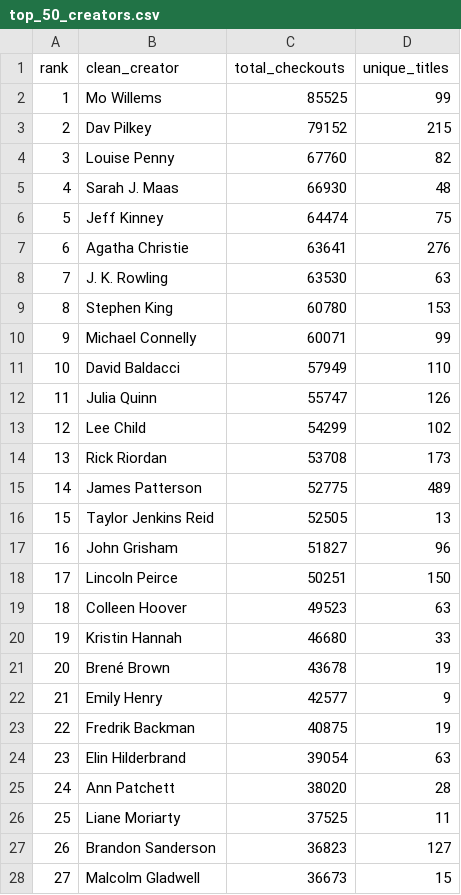
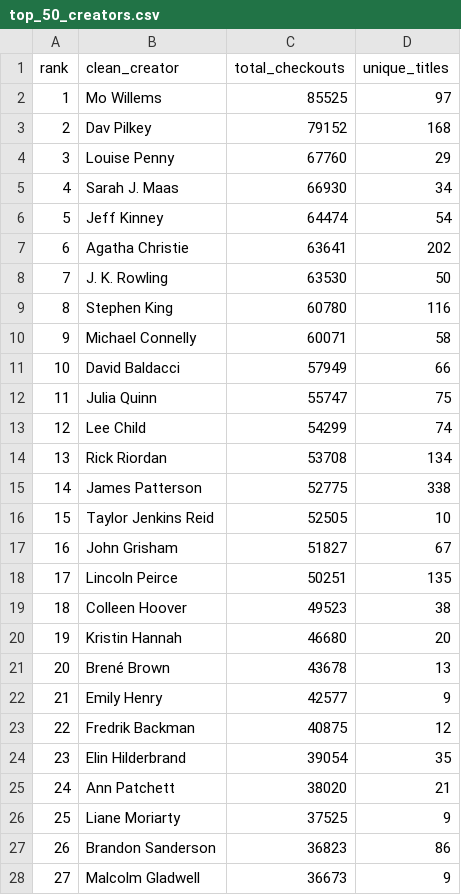
Before and after one commit to Vardhini-sirla/library-analytics-seattle, a CSV file: Output/top_50_creators.csv, drawn as a sheet; only a part is shown; the diff covers the shown part only.

```diff
--- a/Output/top_50_creators.csv
+++ b/Output/top_50_creators.csv
@@ -1,28 +1,28 @@
 rank,clean_creator,total_checkouts,unique_titles
-1,Mo Willems,85525,99
-2,Dav Pilkey,79152,215
-3,Louise Penny,67760,82
-4,Sarah J. Maas,66930,48
-5,Jeff Kinney,64474,75
-6,Agatha Christie,63641,276
-7,J. K. Rowling,63530,63
-8,Stephen King,60780,153
-9,Michael Connelly,60071,99
-10,David Baldacci,57949,110
-11,Julia Quinn,55747,126
-12,Lee Child,54299,102
-13,Rick Riordan,53708,173
-14,James Patterson,52775,489
-15,Taylor Jenkins Reid,52505,13
-16,John Grisham,51827,96
-17,Lincoln Peirce,50251,150
-18,Colleen Hoover,49523,63
-19,Kristin Hannah,46680,33
-20,Brené Brown,43678,19
+1,Mo Willems,85525,97
+2,Dav Pilkey,79152,168
+3,Louise Penny,67760,29
+4,Sarah J. Maas,66930,34
+5,Jeff Kinney,64474,54
+6,Agatha Christie,63641,202
+7,J. K. Rowling,63530,50
+8,Stephen King,60780,116
+9,Michael Connelly,60071,58
+10,David Baldacci,57949,66
+11,Julia Quinn,55747,75
+12,Lee Child,54299,74
+13,Rick Riordan,53708,134
+14,James Patterson,52775,338
+15,Taylor Jenkins Reid,52505,10
+16,John Grisham,51827,67
+17,Lincoln Peirce,50251,135
+18,Colleen Hoover,49523,38
+19,Kristin Hannah,46680,20
+20,Brené Brown,43678,13
 21,Emily Henry,42577,9
-22,Fredrik Backman,40875,19
-23,Elin Hilderbrand,39054,63
-24,Ann Patchett,38020,28
-25,Liane Moriarty,37525,11
-26,Brandon Sanderson,36823,127
-27,Malcolm Gladwell,36673,15
+22,Fredrik Backman,40875,12
+23,Elin Hilderbrand,39054,35
+24,Ann Patchett,38020,21
+25,Liane Moriarty,37525,9
+26,Brandon Sanderson,36823,86
+27,Malcolm Gladwell,36673,9
```
Also changed, not shown: 19 edited cells elsewhere in this file, Output/top_100_titles.csv, 3 other files.
